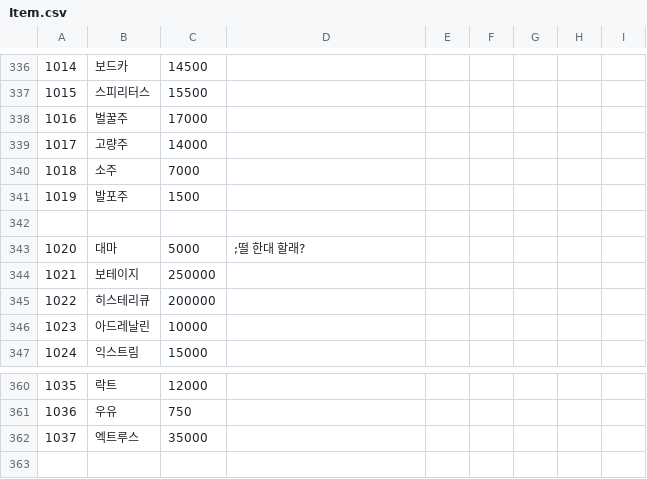
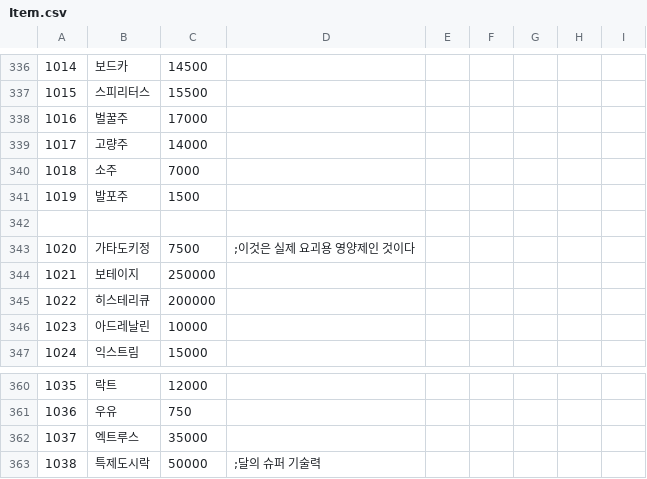
Before and after one commit to keisiki/TWKR-Textbung, a CSV file: CSV/Item.csv, drawn as a sheet; only a part is shown, gaps mark what is left out.

```diff
--- a/CSV/Item.csv
+++ b/CSV/Item.csv
@@ -342,3 +342,3 @@
 
-1020,대마,5000,;떨 한대 할래?
+1020,가타도키정,7500,;이것은 실제 요괴용 영양제인 것이다
 1021,보테이지,250000
@@ -362 +362,2 @@
 1037,엑트루스,35000
+1038,특제도시락,50000,;달의 슈퍼 기술력
```
Also changed, not shown: 4 other files.
